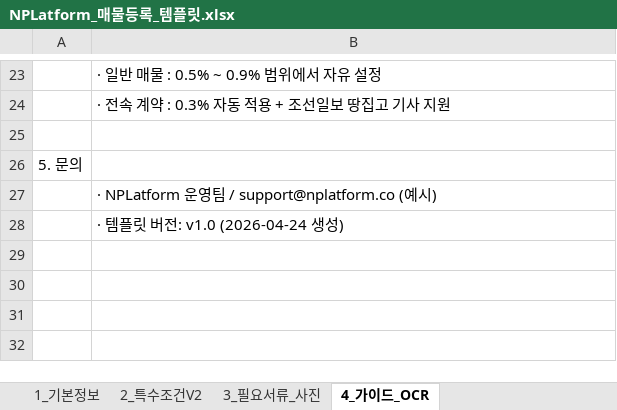
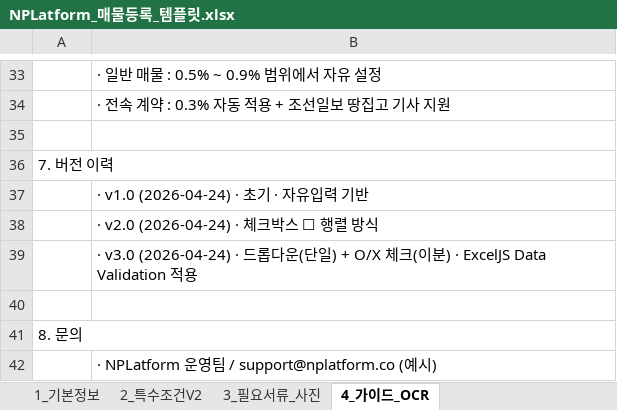
Before and after one commit to kihyuneric/nplatform, an Excel workbook: public/templates/NPLatform_매물등록_템플릿.xlsx, sheet 4_가이드_OCR, drawn as a sheet; only a part is shown, gaps mark what is left out; values as stored, in another font and other column widths than the file's, no cell formats; removed rows and columns are numbered as before the commit, all else as after; the diff covers the shown part only; the diff names each change by its address in the sheet, - before the commit and + after, or states it on an @@ line.

```diff
--- a/public/templates/NPLatform_매물등록_템플릿.xlsx (sheet 4_가이드_OCR)
+++ b/public/templates/NPLatform_매물등록_템플릿.xlsx (sheet 4_가이드_OCR)
-A36: 5. 문의
+A36: 7. 버전 이력
+A36:B36 merged
+row 37:  | · v1.0 (2026-04-24) · 초기 · 자유입력 기반
+row 38:  | · v2.0 (2026-04-24) · 체크박스 ☐ 행렬 방식
+row 39:  | · v3.0 (2026-04-24) · 드롭다운(단일) + O/X 체크(이분) · ExcelJS Data Validation 적용
+row 40: (empty)
+row 41: 8. 문의
-row 28:  | · 템플릿 버전: v1.0 (2026-04-24 생성)
```
Also changed, not shown: 13 added rows, 3 removed rows, 15 edited cells and merged cells elsewhere in this sheet, sheet 1_기본정보, sheet 3_필요서류_사진, sheet 2_특수조건V2, cell formats, 4 other files.
